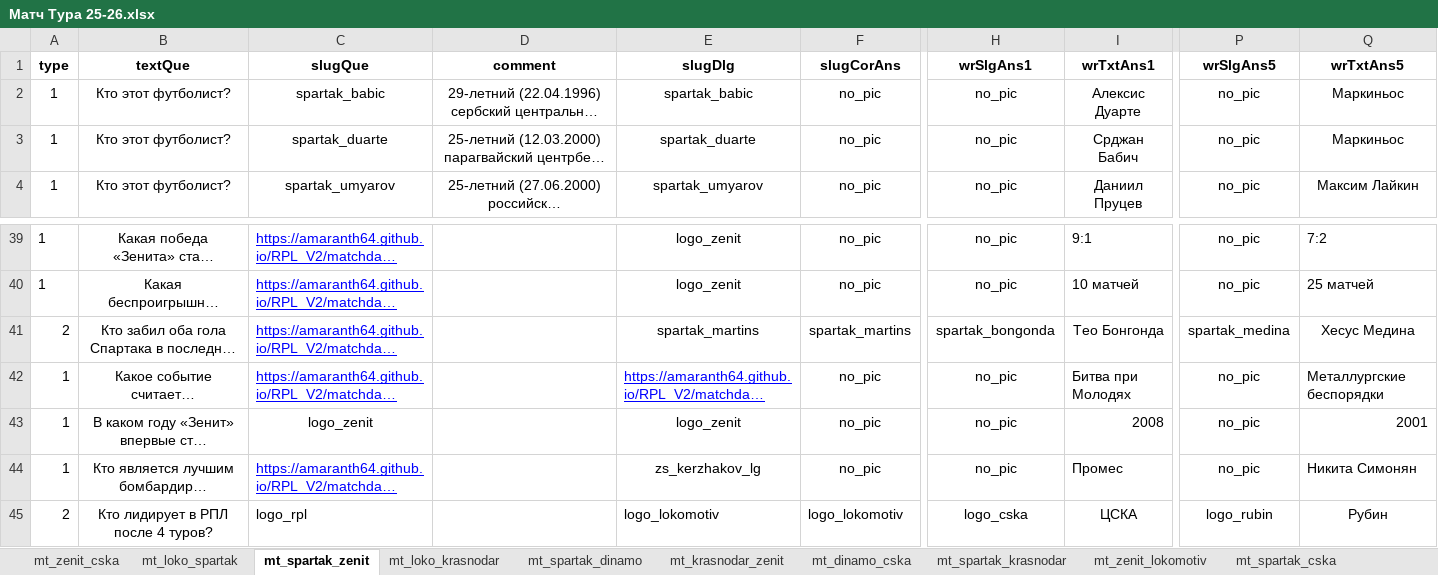
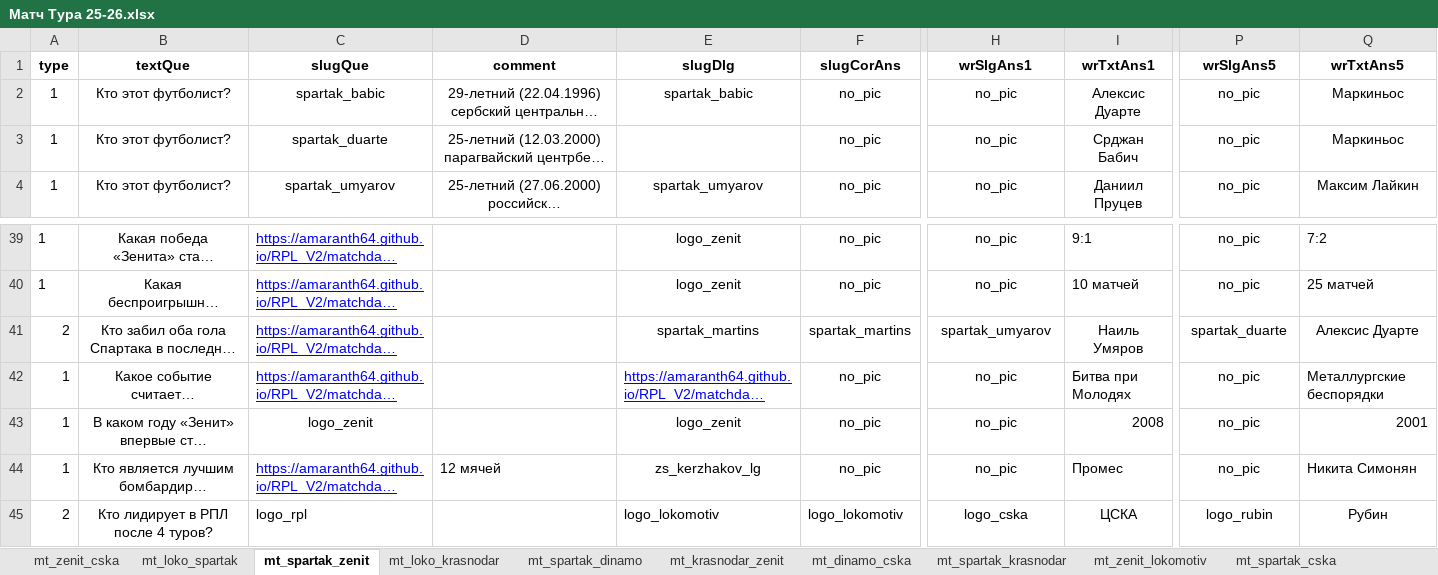
Before and after one commit to amaranth64/amaranth64.github.io, an Excel workbook: RPL_V2/xlsx/Матч Тура 25-26.xlsx, sheet mt_spartak_zenit, drawn as a sheet; only a part is shown, gaps mark what is left out; long unchanged cells end in …; values as stored, in another font and other column widths than the file's, no borders; the diff names each change by its address in the sheet, - before the commit and + after, or states it on an @@ line.

```diff
--- a/RPL_V2/xlsx/Матч Тура 25-26.xlsx (sheet mt_spartak_zenit)
+++ b/RPL_V2/xlsx/Матч Тура 25-26.xlsx (sheet mt_spartak_zenit)
-E3 (slugDlg): spartak_duarte
+E3 (slugDlg): (empty)
-H41 (wrSlgAns1): spartak_bongonda
+H41 (wrSlgAns1): spartak_umyarov
-I41 (wrTxtAns1): Тео Бонгонда
+I41 (wrTxtAns1): Наиль Умяров
-P41 (wrSlgAns5): spartak_medina
+P41 (wrSlgAns5): spartak_duarte
-Q41 (wrTxtAns5): Хесус Медина
+Q41 (wrTxtAns5): Алексис Дуарте
-D44 (comment): (empty)
+D44 (comment): 12 мячей
```
Also changed, not shown: 8 other files.
